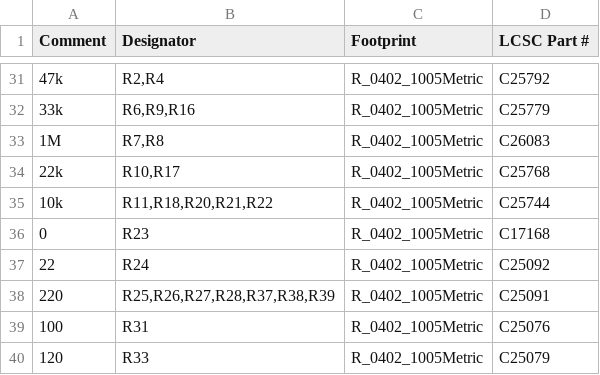
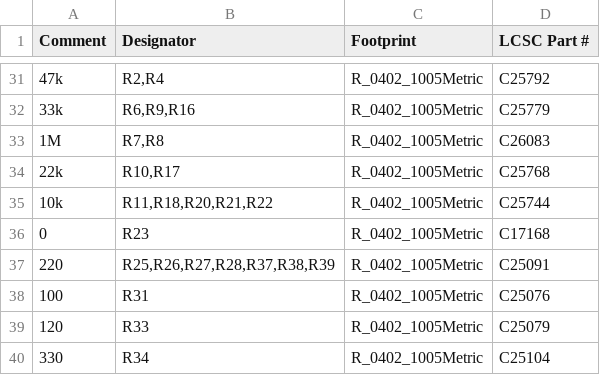
Before and after one commit to willjrochester3333-cpu/RANDOM-PROJECTS, a CSV file: kestrel-tvc-rocket/pcb/production/kestrel_fc_bom_jlcpcb.csv, drawn as a sheet; only a part is shown, gaps mark what is left out; the shorter side is filled out with more unchanged rows; the diff names each change by its address in the sheet, - before the commit and + after, or states it on an @@ line.

```diff
--- a/kestrel-tvc-rocket/pcb/production/kestrel_fc_bom_jlcpcb.csv
+++ b/kestrel-tvc-rocket/pcb/production/kestrel_fc_bom_jlcpcb.csv
-row 37: 22 | R24 | R_0402_1005Metric | C25092
```
Also changed, not shown: kestrel-tvc-rocket/pcb/production/kestrel_fc_cpl_jlcpcb.csv, 29 other files.
